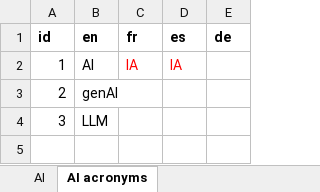
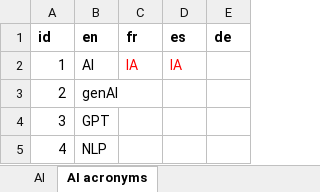
Before and after one commit to PARIS21-DATA/PRESS, an Excel workbook: data/keywords/topic_focus/keywords_topic_focus.xlsx, sheet AI acronyms, drawn as a sheet; values as stored, in another font and other column widths than the file's, no borders; the diff names each change by its address in the sheet, - before the commit and + after, or states it on an @@ line.

```diff
--- a/data/keywords/topic_focus/keywords_topic_focus.xlsx (sheet AI acronyms)
+++ b/data/keywords/topic_focus/keywords_topic_focus.xlsx (sheet AI acronyms)
-B4 (en): LLM
+B4 (en): GPT
+row 5: 4 | NLP
```
Also changed, not shown: sheet AI, data/auxiliary/DAC-CRS-CODES.xlsx, 2 other files.
